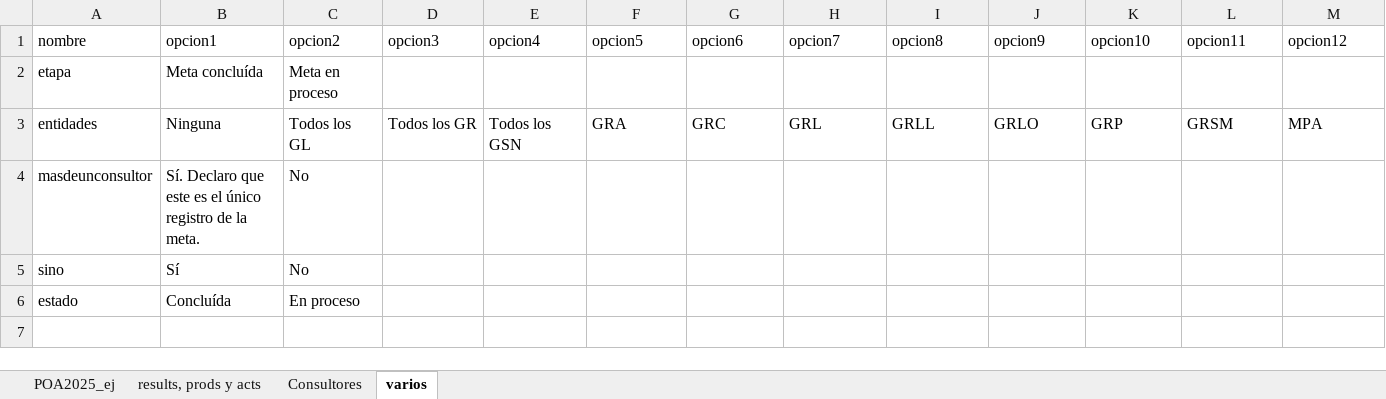
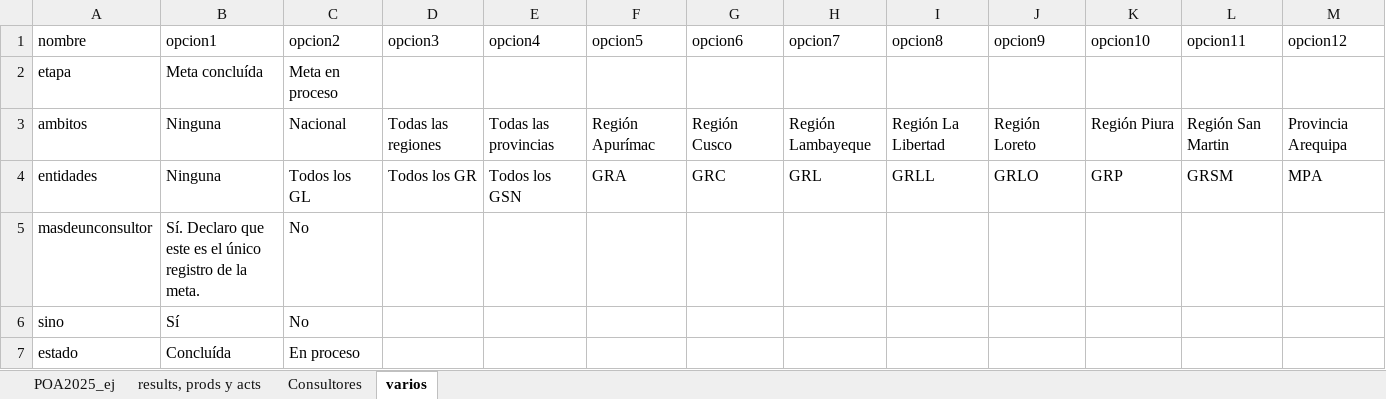
Before and after one commit to gfpsubnacional/poa-ejecutado, an Excel workbook: POA 2025_bd.xlsx, sheet varios, drawn as a sheet; only a part is shown; values as stored, in another font and other column widths than the file's, no borders; rows hold the shown columns only; the diff names each change by its address in the sheet, - before the commit and + after, or states it on an @@ line.

```diff
--- a/POA 2025_bd.xlsx (sheet varios)
+++ b/POA 2025_bd.xlsx (sheet varios)
+row 3: ambitos | Ninguna | Nacional | Todas las regiones | Todas las provincias | Región Apurímac | Región Cusco | Región Lambayeque | Región La Libertad | Región Loreto | Región Piura | Región San Martin | Provincia Arequipa
```
Also changed, not shown: sheet Consultores, 29 other files.
